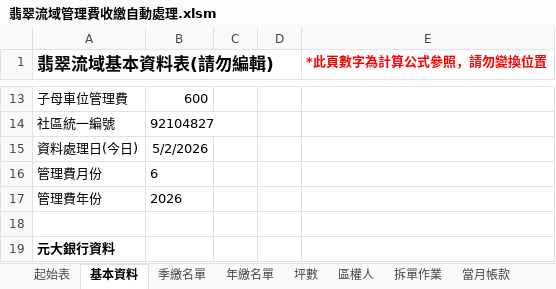
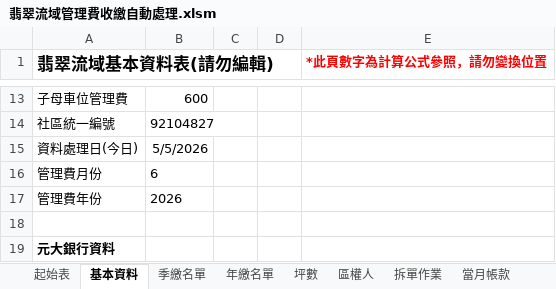
Before and after one commit to Emerald-Brook-Valley/git-vba, an Excel workbook: 翡翠流域管理費收繳自動處理.xlsm, sheet 基本資料, drawn as a sheet; only a part is shown, gaps mark what is left out; values as stored, in another font and other column widths than the file's, no borders; the diff names each change by its address in the sheet, - before the commit and + after, or states it on an @@ line.

```diff
--- a/翡翠流域管理費收繳自動處理.xlsm (sheet 基本資料)
+++ b/翡翠流域管理費收繳自動處理.xlsm (sheet 基本資料)
-B15: 5/2/2026
+B15: 5/5/2026
```
Also changed, not shown: 3 other files.
